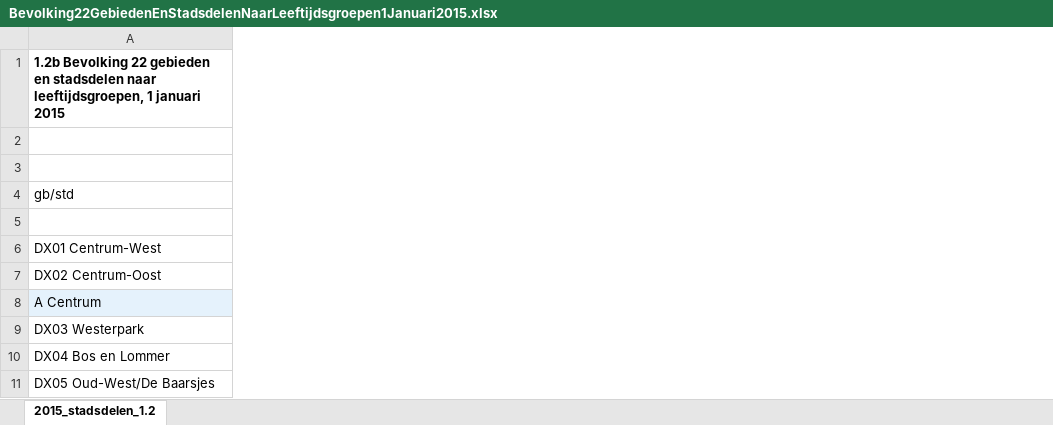
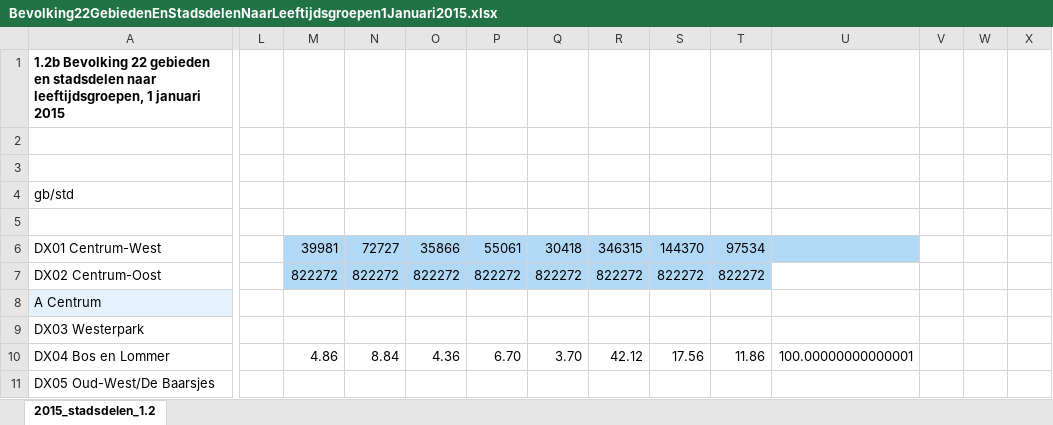
Before and after one commit to IrisdeVries/project, an Excel workbook: data/gebieden/Bevolking22GebiedenEnStadsdelenNaarLeeftijdsgroepen1Januari2015.xlsx, sheet 2015_stadsdelen_1.2, drawn as a sheet; only a part is shown, gaps mark what is left out; values as stored, in another font and other column widths than the file's, no borders; the diff covers the shown part only; the diff names each change by its address in the sheet, - before the commit and + after, or states it on an @@ line.

```diff
--- a/data/gebieden/Bevolking22GebiedenEnStadsdelenNaarLeeftijdsgroepen1Januari2015.xlsx (sheet 2015_stadsdelen_1.2)
+++ b/data/gebieden/Bevolking22GebiedenEnStadsdelenNaarLeeftijdsgroepen1Januari2015.xlsx (sheet 2015_stadsdelen_1.2)
+column L, empty
+column M, rows 6-10: 39981 | 822272 |  |  | 4.86
+column N, rows 6-10: 72727 | 822272 |  |  | 8.84
+column O, rows 6-10: 35866 | 822272 |  |  | 4.36
+column P, rows 6-10: 55061 | 822272 |  |  | 6.70
+column Q, rows 6-10: 30418 | 822272 |  |  | 3.70
+column R, rows 6-10: 346315 | 822272 |  |  | 42.12
+column S, rows 6-10: 144370 | 822272 |  |  | 17.56
+column T, rows 6-10: 97534 | 822272 |  |  | 11.86
+column U, row 10: 100.00000000000001
+column V, empty
+column W, empty
+column X, empty
```
Also changed, not shown: 88 added rows, 13 added columns and 21 edited cells elsewhere in this sheet, data/gebieden/GemiddeldeWOZWaardeWoningen22GebiedenEnStadsdelenX1Euro)1Januari20142015.xlsx, data/gebieden/Kerncijfers22GebiedenEnStadsdelen1Januari2015.xlsx, 12 other files.
